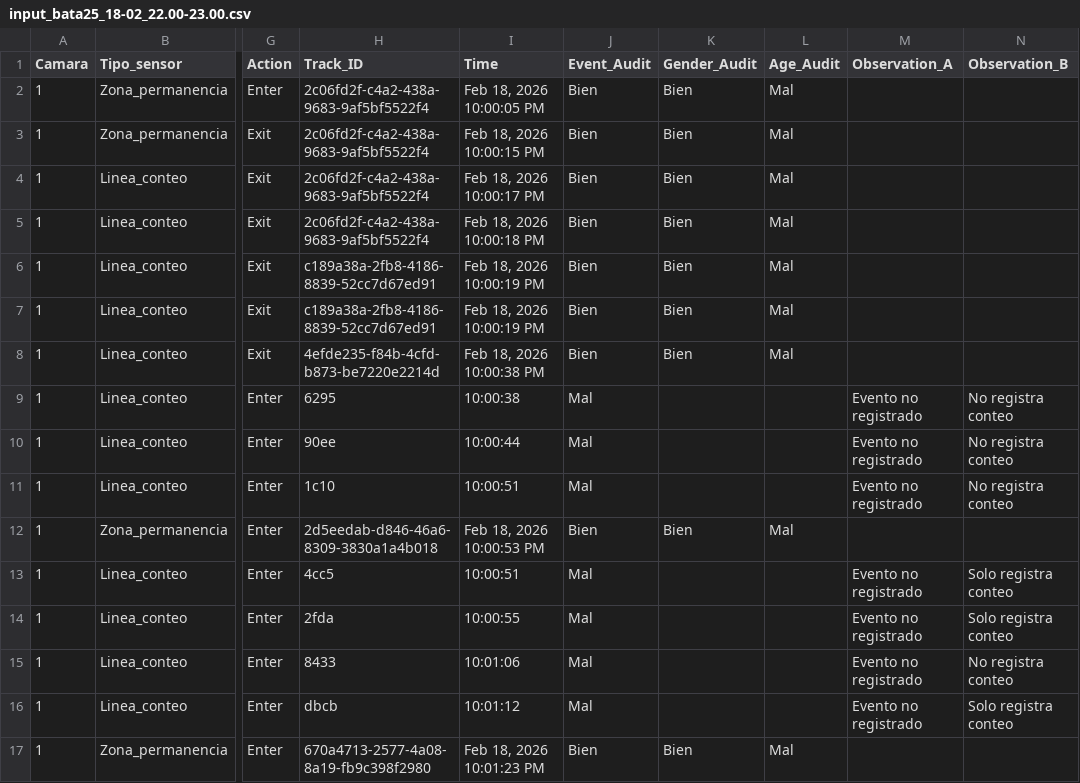
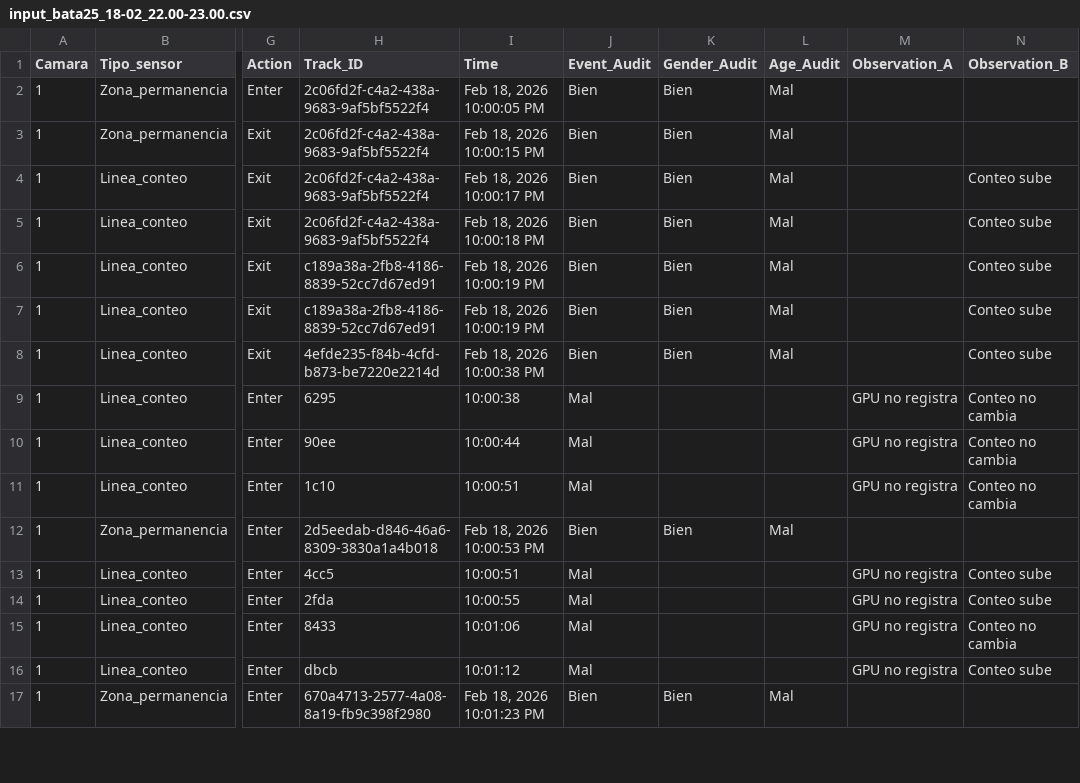
Before and after one commit to San-PedroB/audit-automation, a CSV file: Auditorias_Clientes/Bata/Bata 25/18-02/input_bata25_18-02_22.00-23.00.csv, drawn as a sheet; only a part is shown, gaps mark what is left out; the diff covers the shown part only; the diff names each change by its address in the sheet, - before the commit and + after, or states it on an @@ line.

```diff
--- a/Auditorias_Clientes/Bata/Bata 25/18-02/input_bata25_18-02_22.00-23.00.csv
+++ b/Auditorias_Clientes/Bata/Bata 25/18-02/input_bata25_18-02_22.00-23.00.csv
-N4:N8 (Observation_B): (empty)
+N4:N8 (Observation_B): Conteo sube
-M9:M11 (Observation_A): Evento no registrado
+M9:M11 (Observation_A): GPU no registra
-N9:N11 (Observation_B): No registra conteo
+N9:N11 (Observation_B): Conteo no cambia
-M13:M16 (Observation_A): Evento no registrado
+M13:M16 (Observation_A): GPU no registra
-N13:N14 (Observation_B): Solo registra conteo
+N13:N14 (Observation_B): Conteo sube
-N15 (Observation_B): No registra conteo
+N15 (Observation_B): Conteo no cambia
-N16 (Observation_B): Solo registra conteo
+N16 (Observation_B): Conteo sube
```
Also changed, not shown: 130 edited cells elsewhere in this file, Auditorias_Clientes/Bata/Bata 25/18-02/input_bata25_18-02_17.00-18.00.csv, 18 other files.
